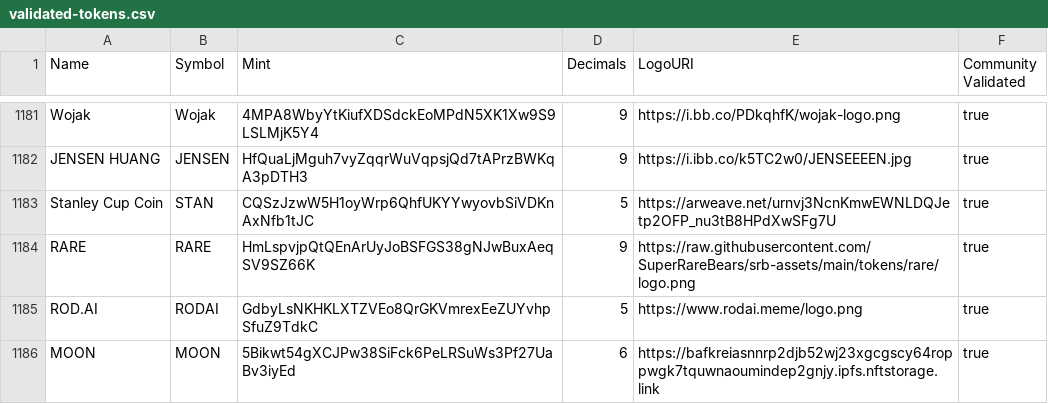
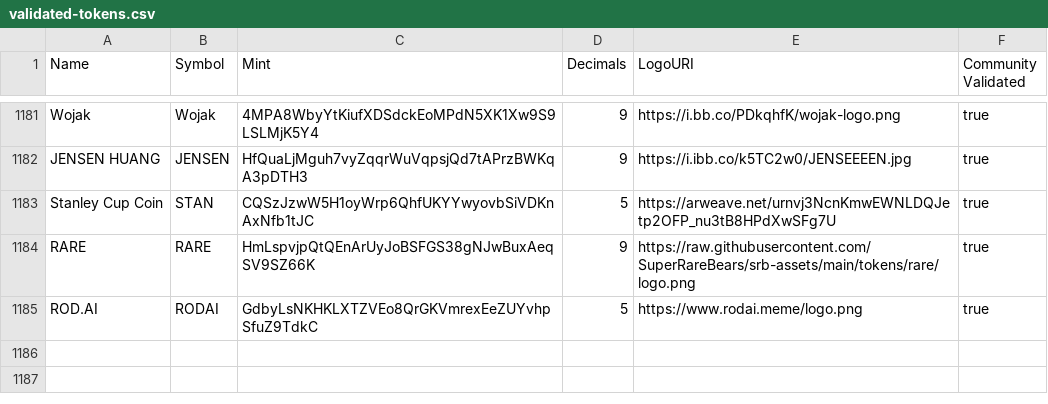
Before and after one commit to Mooncatmooner/token-list, a CSV file: validated-tokens.csv, drawn as a sheet; only a part is shown, gaps mark what is left out.

Commit message:
Updated

```diff
--- a/validated-tokens.csv
+++ b/validated-tokens.csv
@@ -1185,2 +1185 @@ RARE,RARE,HmLspvjpQtQEnArUyJoBSFGS38gNJwBuxAeqSV9SZ66K,9,https://raw.githubuserc
 ROD.AI,RODAI,GdbyLsNKHKLXTZVEo8QrGKVmrexEeZUYvhpSfuZ9TdkC,5,https://www.rodai.meme/logo.png,true
-MOON,MOON,5Bikwt54gXCJPw38SiFck6PeLRSuWs3Pf27UaBv3iyEd,6,https://bafkreiasnnrp2djb52wj23xgcgscy64roppwgk7tquwnaoumindep2gnjy.ipfs.nftstorage.link,true
```
